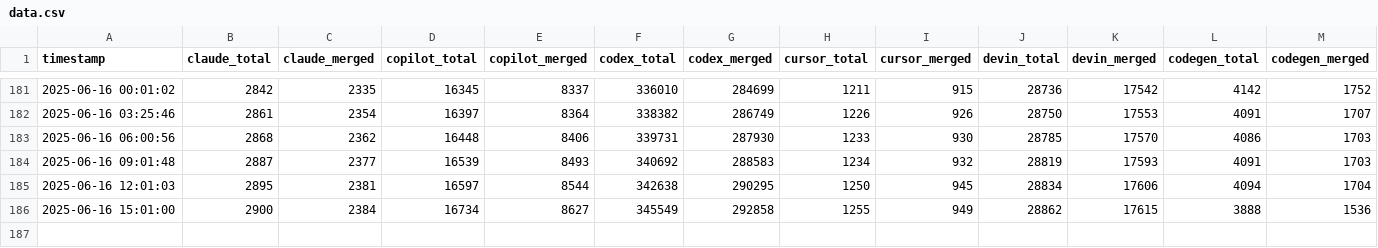
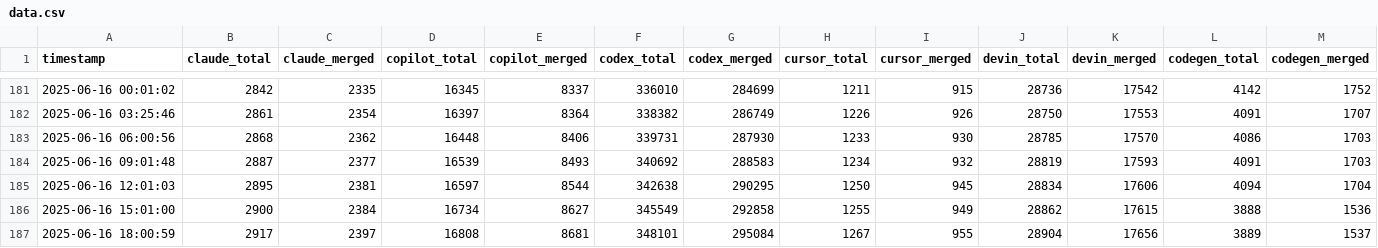
Before and after one commit to Anthony-Bible/ai-pr-watcher, a CSV file: data.csv, drawn as a sheet; only a part is shown, gaps mark what is left out; the diff names each change by its address in the sheet, - before the commit and + after, or states it on an @@ line.

```diff
--- a/data.csv
+++ b/data.csv
+row 187: 2025‑06‑16 18:00:59 | 2917 | 2397 | 16808 | 8681 | 348101 | 295084 | 1267 | 955 | 28904 | 17656 | 3889 | 1537
```
Also changed, not shown: 4 other files.
